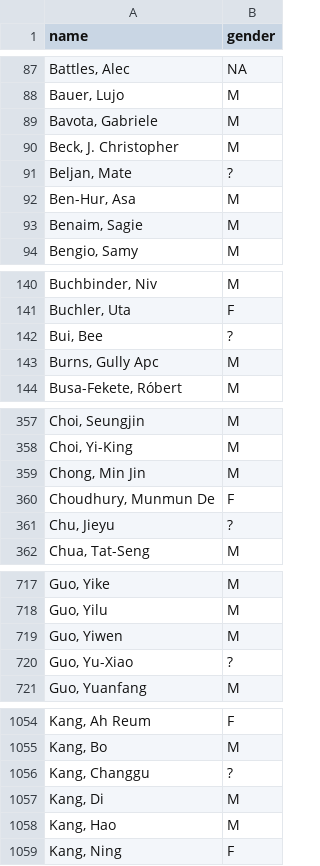
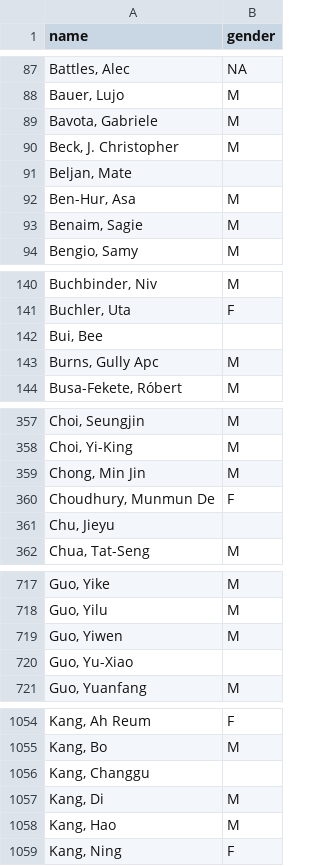
Before and after one commit to eitanf/sysconf, a CSV file: data/nonsys_verified_gender_mapping.csv, drawn as a sheet; only a part is shown, gaps mark what is left out; the diff covers the shown part only.

Commit message:
fixed the instance of gender being "?" in `nonsys_verified_gender_mapping.csv` and changed some instances of "male" and "female" to "M" and "F" respectively inside of `nonsys_inferred_gender_mapping.csv`

```diff
--- a/data/nonsys_verified_gender_mapping.csv
+++ b/data/nonsys_verified_gender_mapping.csv
@@ -90,3 +90,3 @@ name,gender
 "Beck, J. Christopher",M
-"Beljan, Mate",?
+"Beljan, Mate",
 "Ben-Hur, Asa",M
@@ -141,3 +141,3 @@ name,gender
 "Buchler, Uta",F
-"Bui, Bee",?
+"Bui, Bee",
 "Burns, Gully Apc",M
@@ -360,3 +360,3 @@ name,gender
 "Choudhury, Munmun De",F
-"Chu, Jieyu",?
+"Chu, Jieyu",
 "Chua, Tat-Seng",M
@@ -719,3 +719,3 @@ name,gender
 "Guo, Yiwen",M
-"Guo, Yu-Xiao",?
+"Guo, Yu-Xiao",
 "Guo, Yuanfang",M
@@ -1055,3 +1055,3 @@ name,gender
 "Kang, Bo",M
-"Kang, Changgu",?
+"Kang, Changgu",
 "Kang, Di",M
```
Also changed, not shown: 3 edited cells elsewhere in this file, 1 other file.
